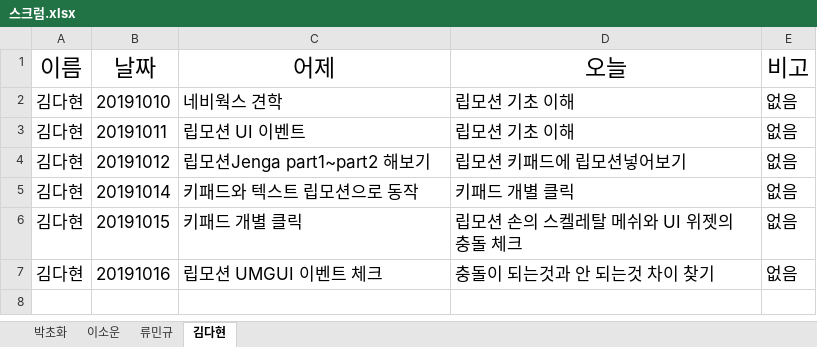
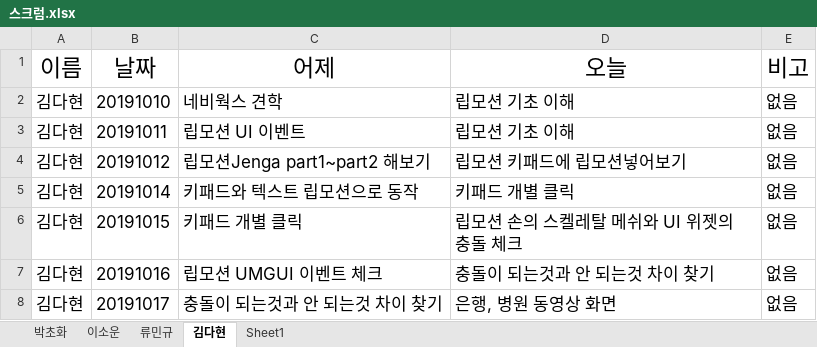
Before and after one commit to dahyun91/Test, an Excel workbook: 스크럼/스크럼.xlsx, sheet 김다현, drawn as a sheet; values as stored, in another font and other column widths than the file's, no borders; the diff names each change by its address in the sheet, - before the commit and + after, or states it on an @@ line.

```diff
--- a/스크럼/스크럼.xlsx (sheet 김다현)
+++ b/스크럼/스크럼.xlsx (sheet 김다현)
+sheet tab: Sheet1
+row 8: 김다현 | 20191017 | 충돌이 되는것과 안 되는것 차이 찾기 | 은행, 병원 동영상 화면 | 없음
```
Also changed, not shown: sheet 박초화.
